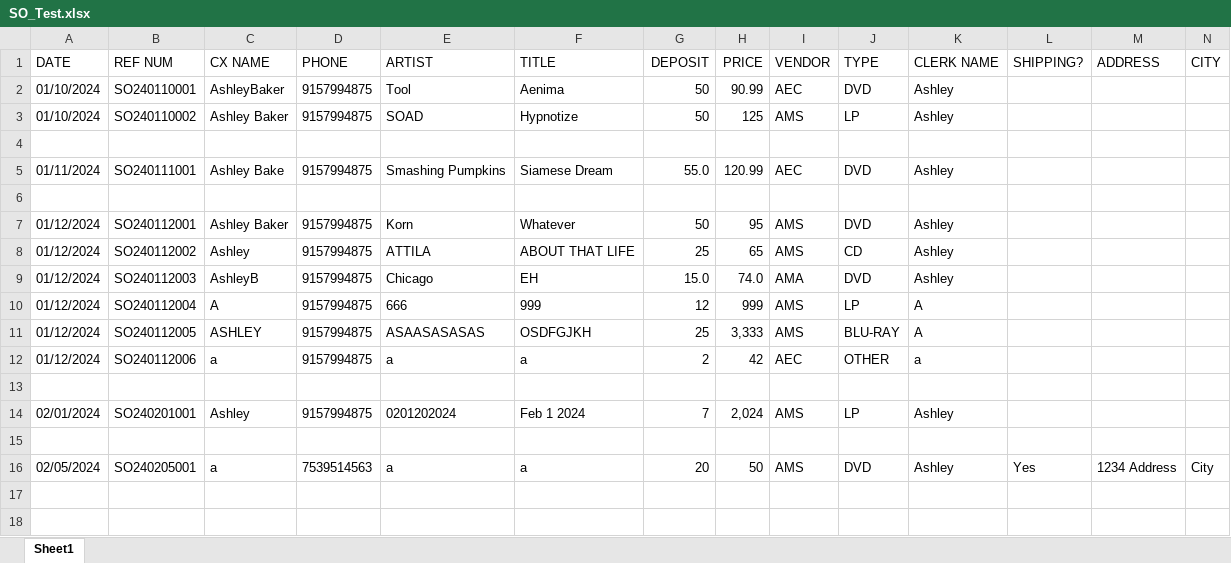
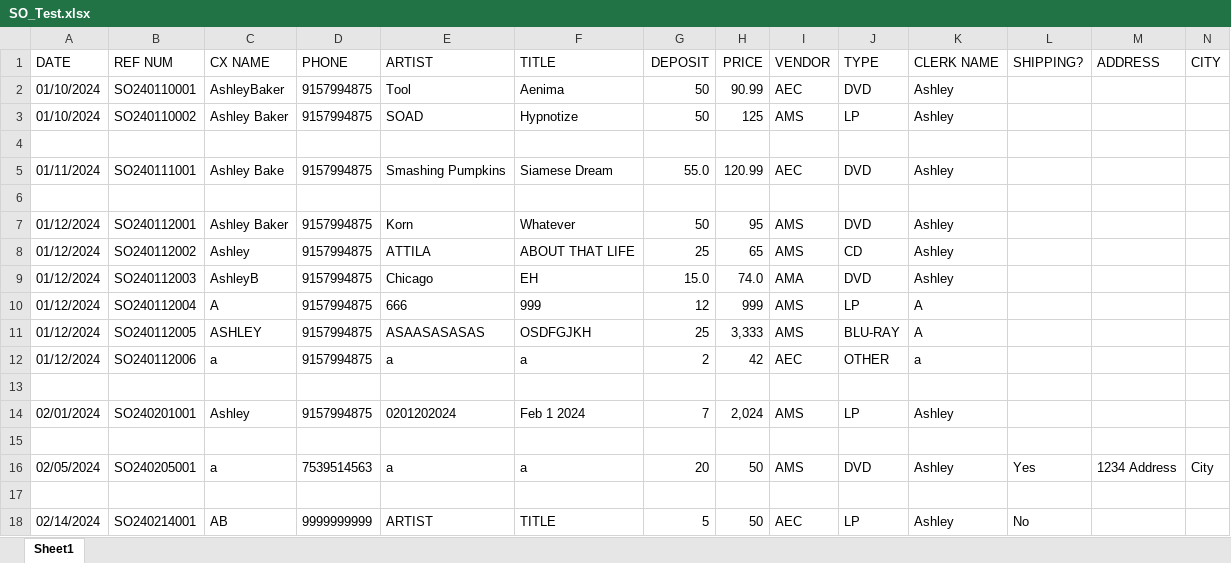
Before and after one commit to abaker3003/AllThatMusic_SpecialOrdersForm, an Excel workbook: SO_Test.xlsx, sheet Sheet1, drawn as a sheet; only a part is shown; values as stored, in another font and other column widths than the file's, no borders; rows hold the shown columns only; the diff names each change by its address in the sheet, - before the commit and + after, or states it on an @@ line.

```diff
--- a/SO_Test.xlsx (sheet Sheet1)
+++ b/SO_Test.xlsx (sheet Sheet1)
+row 17: (empty)
+row 18: 02/14/2024 | SO240214001 | AB | 9999999999 | ARTIST | TITLE | 5 | 50 | AEC | LP | Ashley | No
```
Also changed, not shown: 1 other file.
